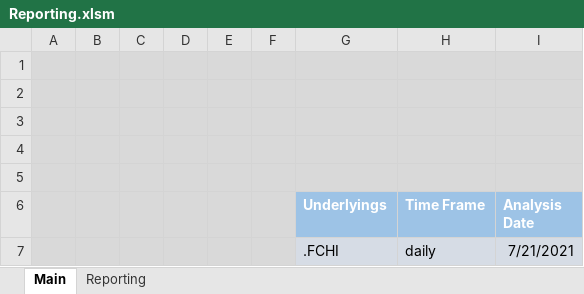
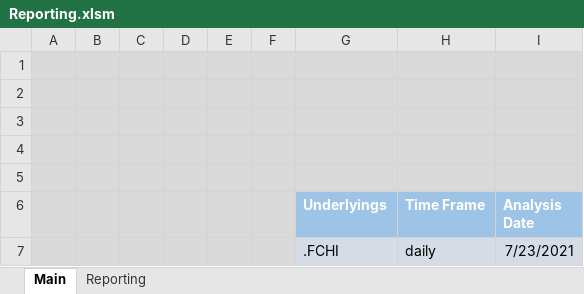
Before and after one commit to OthmanSou/Reporting, an Excel workbook: Solution/Reporting.xlsm, sheet Main, drawn as a sheet; values as stored, in another font and other column widths than the file's, no borders; the diff names each change by its address in the sheet, - before the commit and + after, or states it on an @@ line.

```diff
--- a/Solution/Reporting.xlsm (sheet Main)
+++ b/Solution/Reporting.xlsm (sheet Main)
-I7 (Analysis Date): 7/21/2021
+I7 (Analysis Date): 7/23/2021
```
Also changed, not shown: sheet Reporting, 4 other files.
